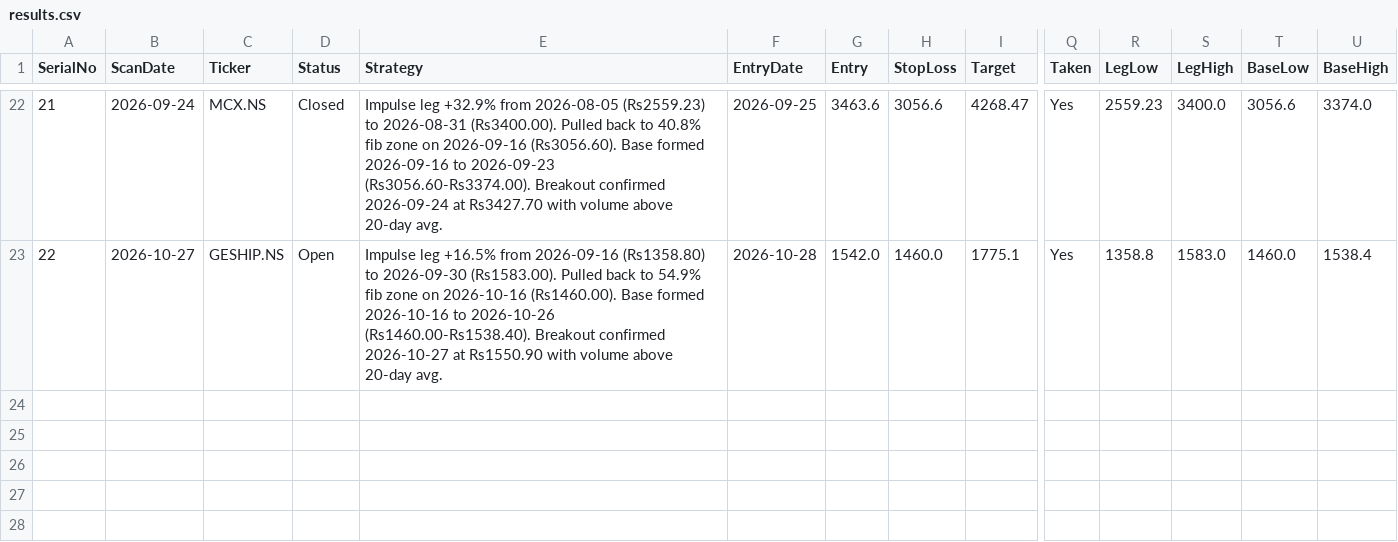
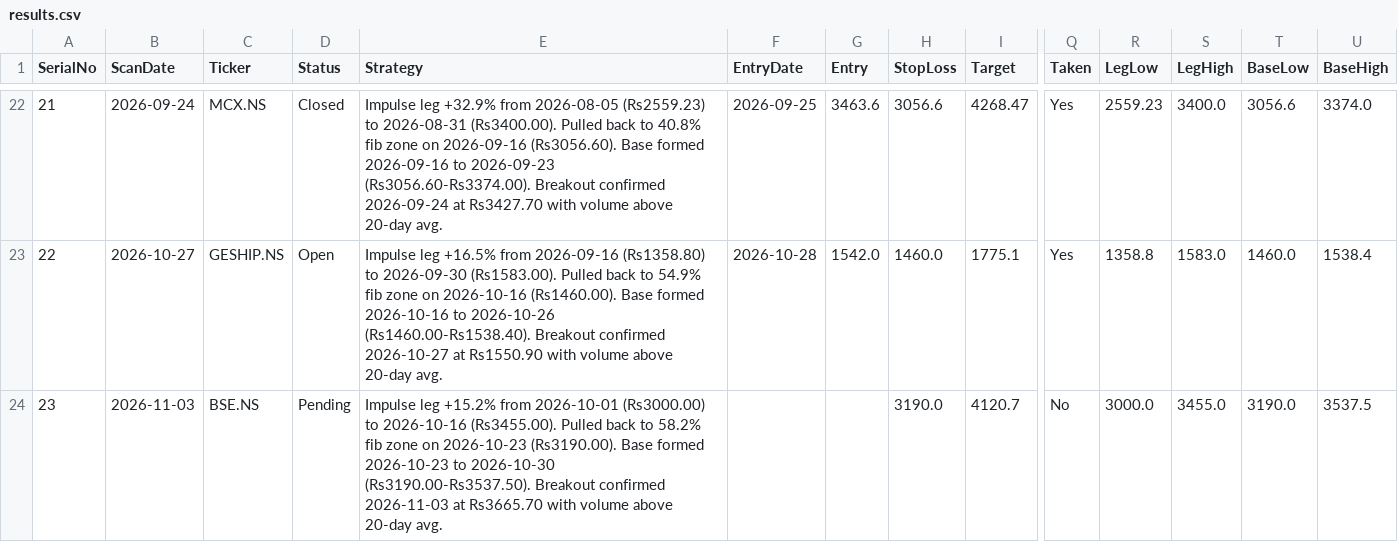
Before and after one commit to Jinish2023/4pm_swing, a CSV file: results.csv, drawn as a sheet; only a part is shown, gaps mark what is left out; rows hold the shown columns only; the diff names each change by its address in the sheet, - before the commit and + after, or states it on an @@ line.

Commit message:
Update results.csv (scan)

```diff
--- a/results.csv
+++ b/results.csv
+row 24: 23 | 2026-11-03 | BSE.NS | Pending | Impulse leg +15.2% from 2026-10-01 (Rs3000.00) to 2026-10-16 (Rs3455.00). Pulled back to 58.2% fib zone on 2026-10-23 (Rs3190.00). Base formed 2026-10-23 to 2026-10-30 (Rs3190.00-Rs3537.50). Breakout confirmed 2026-11-03 at Rs3665.70 with volume above 20-day avg. |  |  | 3190.0 | 4120.7 | No | 3000.0 | 3455.0 | 3190.0 | 3537.5
```
